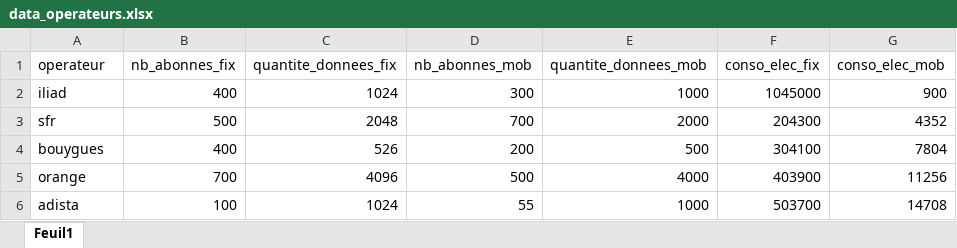
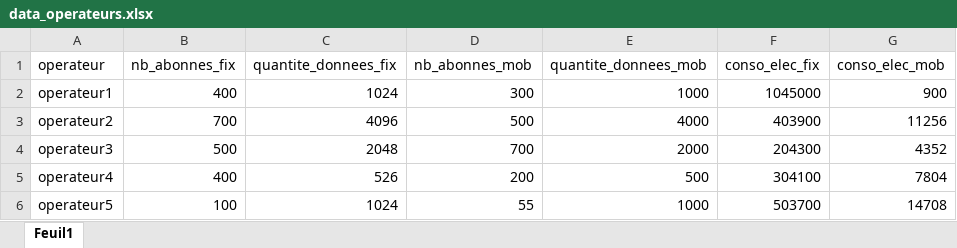
Before and after one commit to resilio-tech/modele-rcp-fai, an Excel workbook: data_operateurs.xlsx, sheet Feuil1, drawn as a sheet; values as stored, in another font and other column widths than the file's, no borders; removed rows and columns are numbered as before the commit, all else as after; the diff names each change by its address in the sheet, - before the commit and + after, or states it on an @@ line.

```diff
--- a/data_operateurs.xlsx (sheet Feuil1)
+++ b/data_operateurs.xlsx (sheet Feuil1)
-A2 (operateur): iliad
+A2 (operateur): operateur1
+row 3: operateur2 | 700 | 4096 | 500 | 4000 | 403900 | 11256
-A4 (operateur): sfr
+A4 (operateur): operateur3
-A5 (operateur): bouygues
+A5 (operateur): operateur4
-row 5: orange | 700 | 4096 | 500 | 4000 | 403900 | 11256
-A6 (operateur): adista
+A6 (operateur): operateur5
```
Also changed, not shown: Grille_conso_elec.xlsx, 15 other files.
